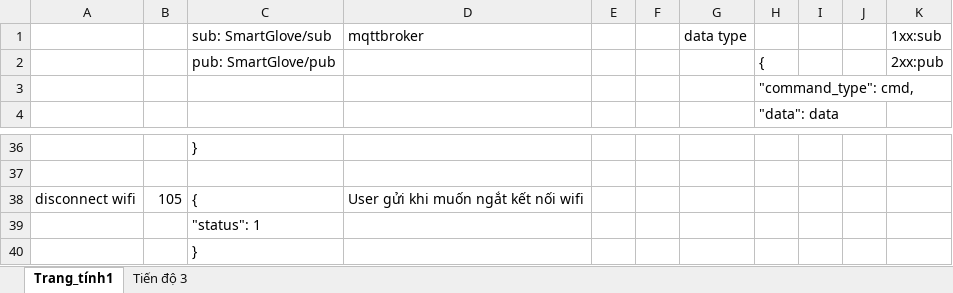
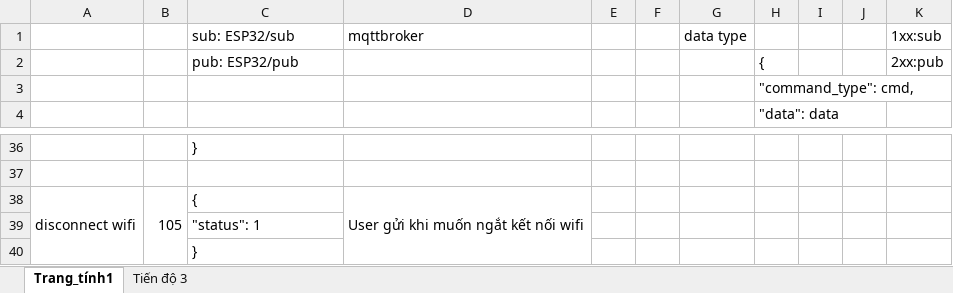
Before and after one commit to Minhhauier/smart_glove, an Excel workbook: Định nghĩa gói tin_tiến độ.xlsx, sheet Trang_tính1, drawn as a sheet; only a part is shown, gaps mark what is left out; values as stored, in another font and other column widths than the file's, no cell formats; the diff covers the shown part only; the diff names each change by its address in the sheet, - before the commit and + after, or states it on an @@ line.

Commit message:
smart glove - ready for testing

```diff
--- a/Định nghĩa gói tin_tiến độ.xlsx (sheet Trang_tính1)
+++ b/Định nghĩa gói tin_tiến độ.xlsx (sheet Trang_tính1)
-C1: sub: SmartGlove/sub
+C1: sub: ESP32/sub
-C2: pub: SmartGlove/pub
+C2: pub: ESP32/pub
+A38:A40 merged
+B38:B40 merged
+D38:D40 merged
```
Also changed, not shown: 8 edited cells and merged cells elsewhere in this sheet, cell formats, 12 other files.
